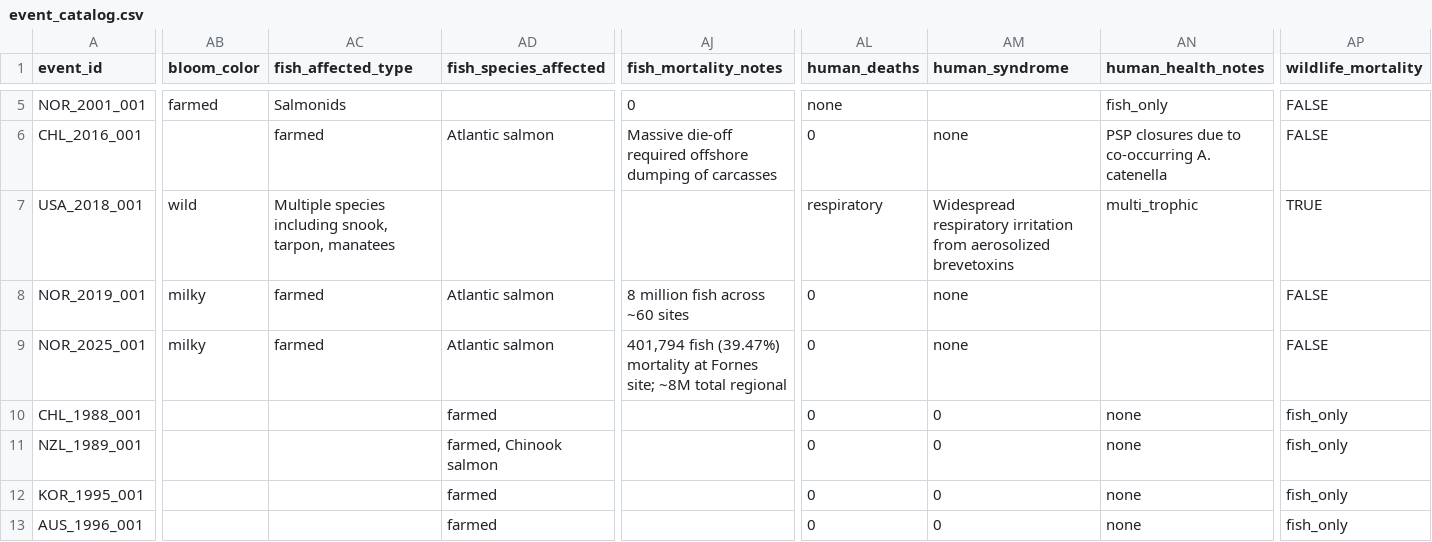
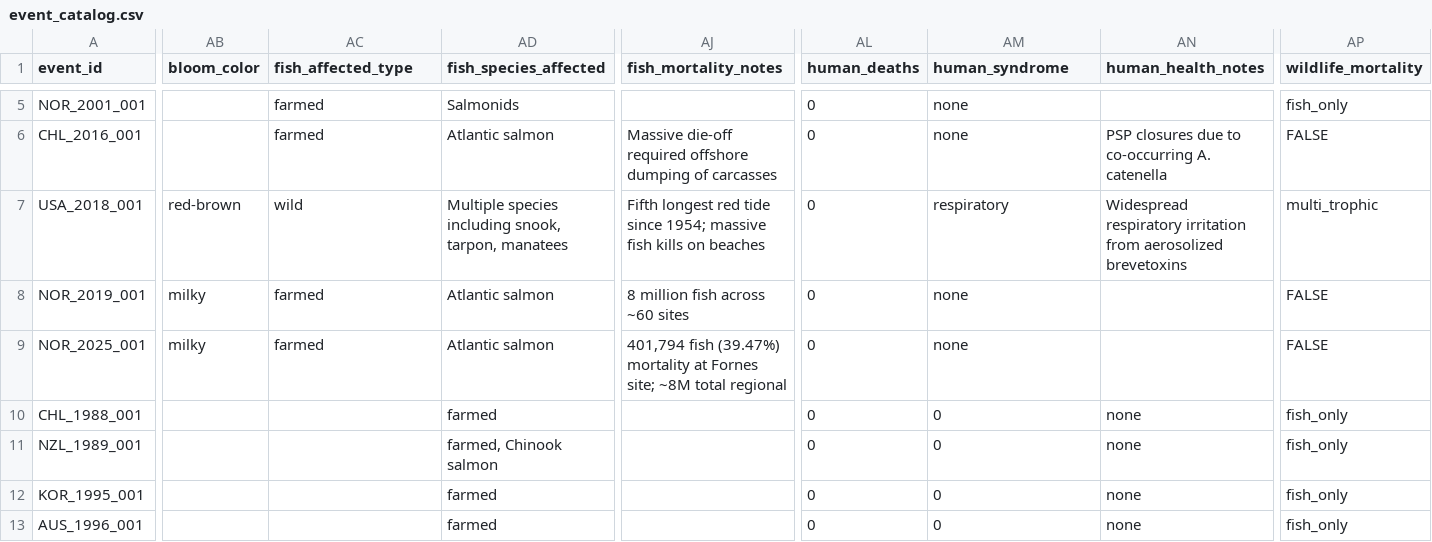
Before and after one commit to KristofM854/HAB_review_economic_health_impact, a CSV file: data/raw/event_catalog.csv, drawn as a sheet; only a part is shown, gaps mark what is left out; the diff covers the shown part only; the diff names each change by its address in the sheet, - before the commit and + after, or states it on an @@ line.

```diff
--- a/data/raw/event_catalog.csv
+++ b/data/raw/event_catalog.csv
-AB5 (bloom_color): farmed
+AB5 (bloom_color): (empty)
-AC5 (fish_affected_type): Salmonids
+AC5 (fish_affected_type): farmed
-AD5 (fish_species_affected): (empty)
+AD5 (fish_species_affected): Salmonids
-AJ5 (fish_mortality_notes): 0
+AJ5 (fish_mortality_notes): (empty)
-AL5 (human_deaths): none
+AL5 (human_deaths): 0
-AM5 (human_syndrome): (empty)
+AM5 (human_syndrome): none
-AN5 (human_health_notes): fish_only
+AN5 (human_health_notes): (empty)
-AP5 (wildlife_mortality): FALSE
+AP5 (wildlife_mortality): fish_only
-AB7 (bloom_color): wild
+AB7 (bloom_color): red-brown
-AC7 (fish_affected_type): Multiple species including snook, tarpon, manatees
+AC7 (fish_affected_type): wild
-AD7 (fish_species_affected): (empty)
+AD7 (fish_species_affected): Multiple species including snook, tarpon, manatees
-AJ7 (fish_mortality_notes): (empty)
+AJ7 (fish_mortality_notes): Fifth longest red tide since 1954; massive fish kills on beaches
-AL7 (human_deaths): respiratory
+AL7 (human_deaths): 0
-AM7 (human_syndrome): Widespread respiratory irritation from aerosolized brevetoxins
+AM7 (human_syndrome): respiratory
-AN7 (human_health_notes): multi_trophic
+AN7 (human_health_notes): Widespread respiratory irritation from aerosolized brevetoxins
-AP7 (wildlife_mortality): TRUE
+AP7 (wildlife_mortality): multi_trophic
```
Also changed, not shown: 133 edited cells elsewhere in this file.
